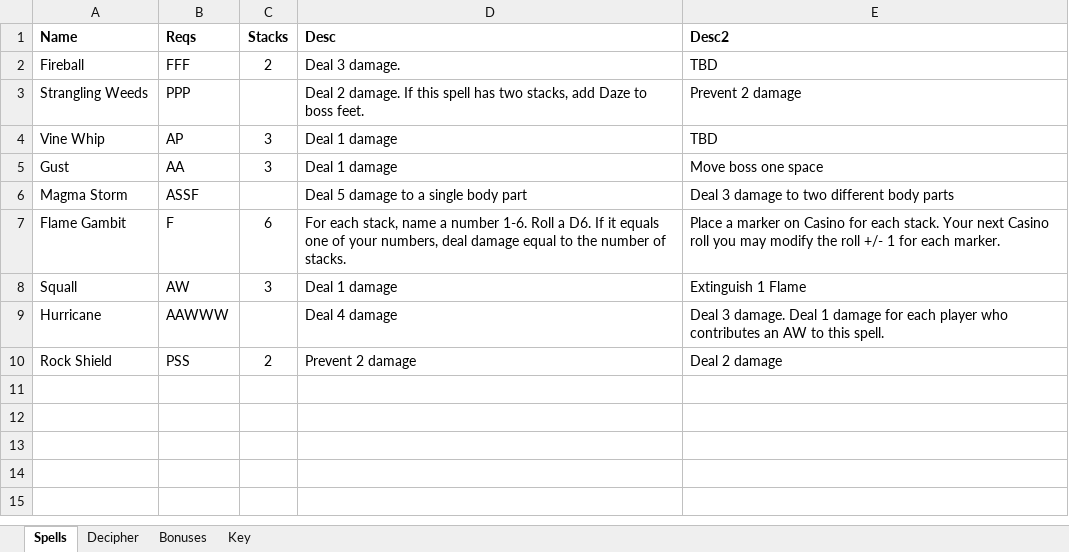
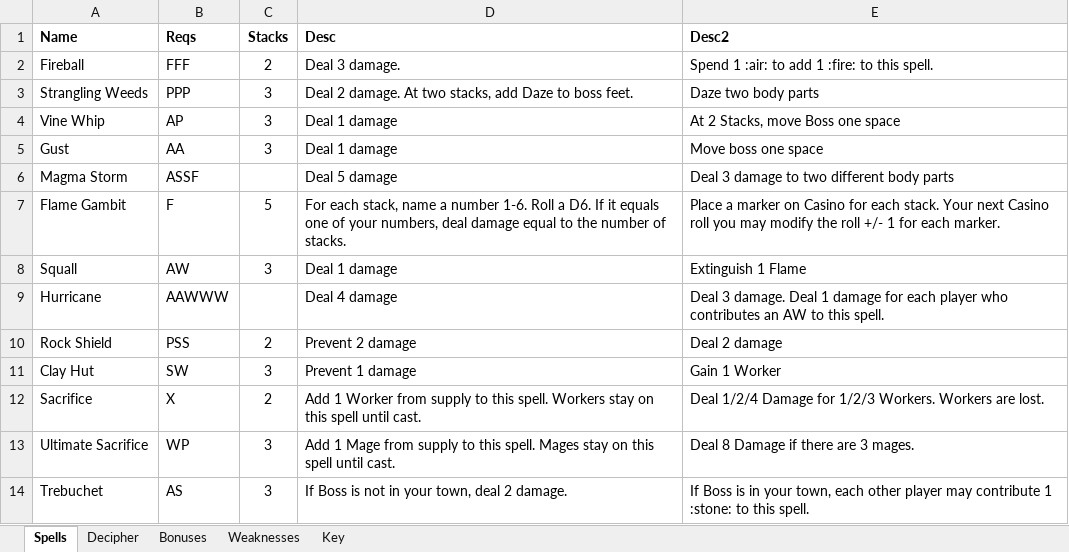
Before and after one commit to andymeneely/cyclomancy, an Excel workbook: data/game.xlsx, sheet Spells, drawn as a sheet; values as stored, in another font and other column widths than the file's, no borders; the diff names each change by its address in the sheet, - before the commit and + after, or states it on an @@ line.

Commit message:
player updates, new spells

```diff
--- a/data/game.xlsx (sheet Spells)
+++ b/data/game.xlsx (sheet Spells)
+sheet tab: Weaknesses
-E2 (Desc2): TBD
+E2 (Desc2): Spend 1 :air: to add 1 :fire: to this spell.
-C3 (Stacks): (empty)
+C3 (Stacks): 3
-D3 (Desc): …2 damage. If this spell has two stacks,…
+D3 (Desc): …2 damage. At two stacks,…
-E3 (Desc2): Prevent 2 damage
+E3 (Desc2): Daze two body parts
-E4 (Desc2): TBD
+E4 (Desc2): At 2 Stacks, move Boss one space
-D6 (Desc): Deal 5 damage to a single body part
+D6 (Desc): Deal 5 damage
-C7 (Stacks): 6
+C7 (Stacks): 5
+row 11: Clay Hut | SW | 3 | Prevent 1 damage | Gain 1 Worker
+row 12: Sacrifice | X | 2 | Add 1 Worker from supply to this spell. Workers stay on this spell until cast. | Deal 1/2/4 Damage for 1/2/3 Workers. Workers are lost.
+row 13: Ultimate Sacrifice | WP | 3 | Add 1 Mage from supply to this spell. Mages stay on this spell until cast. | Deal 8 Damage if there are 3 mages.
+row 14: Trebuchet | AS | 3 | If Boss is not in your town, deal 2 damage. | If Boss is in your town, each other player may contribute 1 :stone: to this spell.
```
Also changed, not shown: 4 other files.
